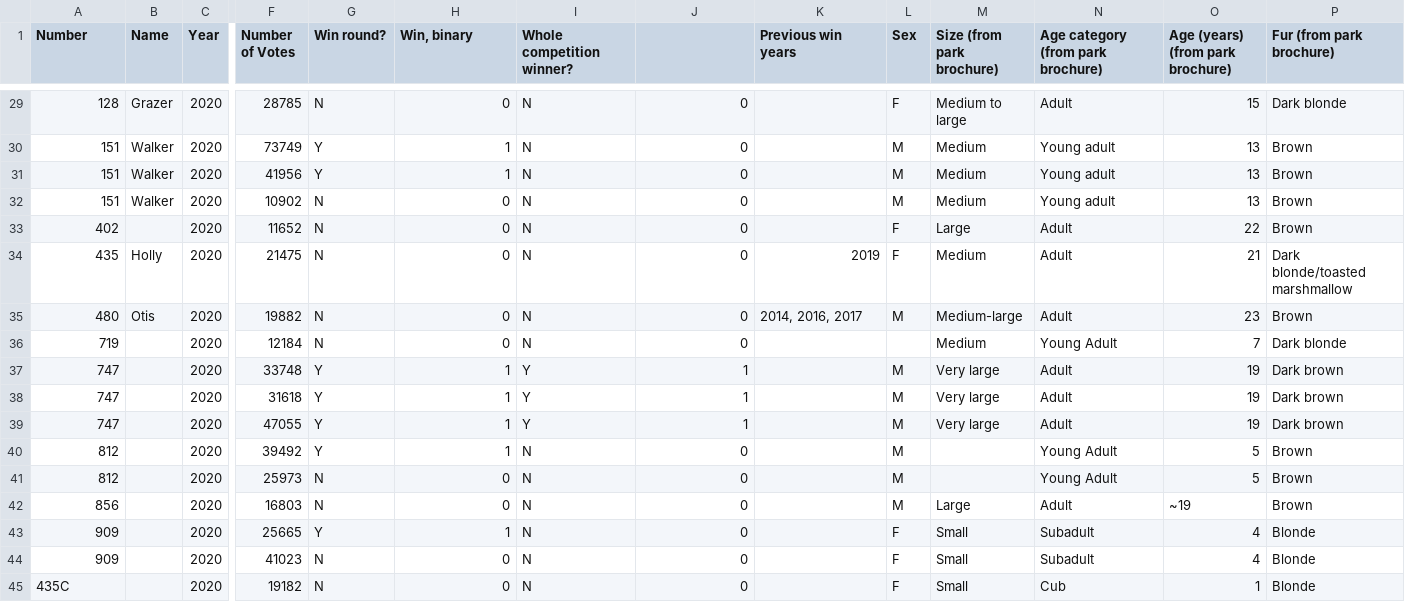
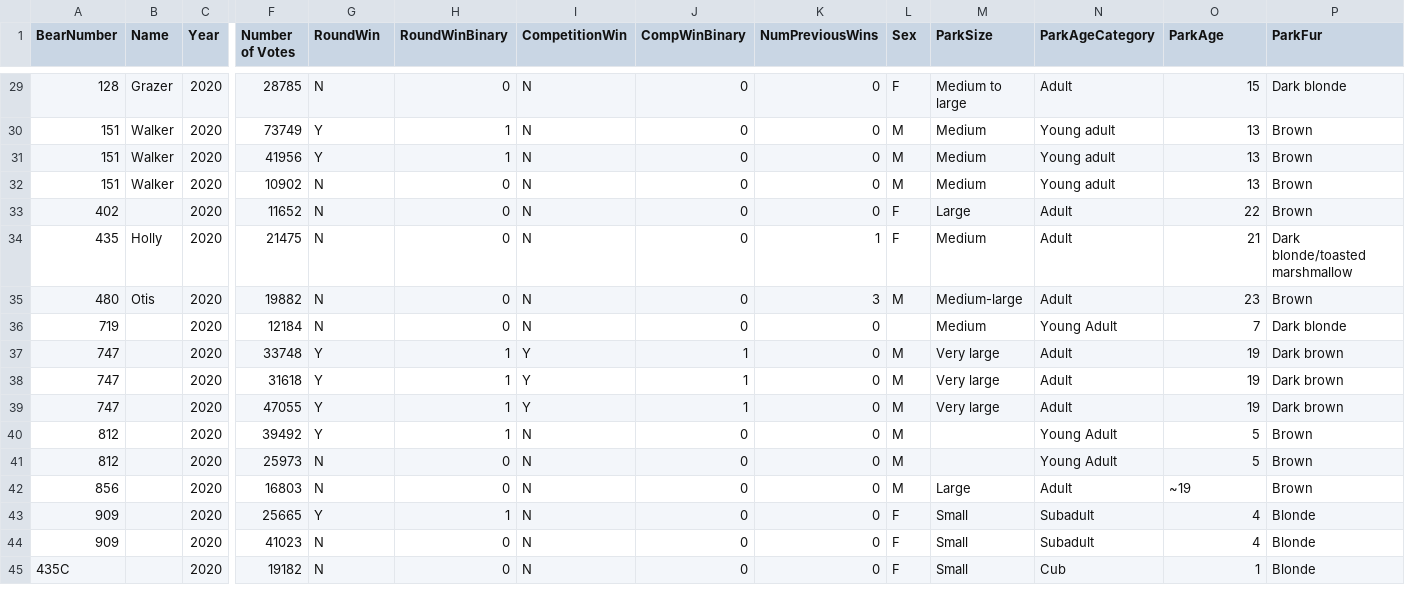
Before and after one commit to mariem-snoussi/sds291-final-project, a CSV file: fat-bear-report/FullBearData.csv, drawn as a sheet; only a part is shown, gaps mark what is left out; the diff covers the shown part only; the diff names each change by its address in the sheet, - before the commit and + after, or states it on an @@ line.

```diff
--- a/fat-bear-report/FullBearData.csv
+++ b/fat-bear-report/FullBearData.csv
-A1: Number
+A1: BearNumber
-G1: Win round?
+G1: RoundWin
-H1: Win, binary
+H1: RoundWinBinary
-I1: Whole competition winner?
+I1: CompetitionWin
-J1: (empty)
+J1: CompWinBinary
-K1: Previous win years
+K1: NumPreviousWins
-M1: Size (from park brochure)
+M1: ParkSize
-N1: Age category (from park brochure)
+N1: ParkAgeCategory
-O1: Age (years) (from park brochure)
+O1: ParkAge
-P1: Fur (from park brochure)
+P1: ParkFur
-K29:K33 (NumPreviousWins): (empty)
+K29:K33 (NumPreviousWins): 0
-K34 (NumPreviousWins): 2019
+K34 (NumPreviousWins): 1
-K35 (NumPreviousWins): 2014, 2016, 2017
+K35 (NumPreviousWins): 3
-K36:K45 (NumPreviousWins): (empty)
+K36:K45 (NumPreviousWins): 0
```
Also changed, not shown: 27 edited cells elsewhere in this file, fat-bear-report/Survey2020.csv, fat-bear-report/Survey2021.csv, 1 other file.
